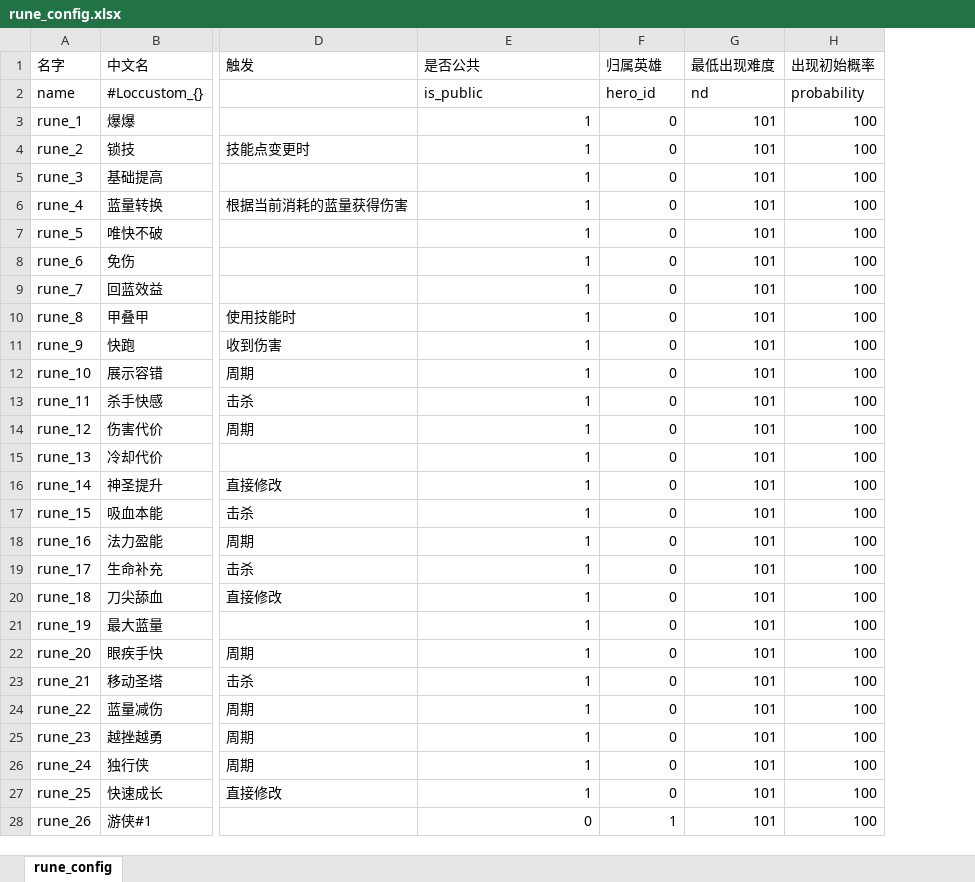
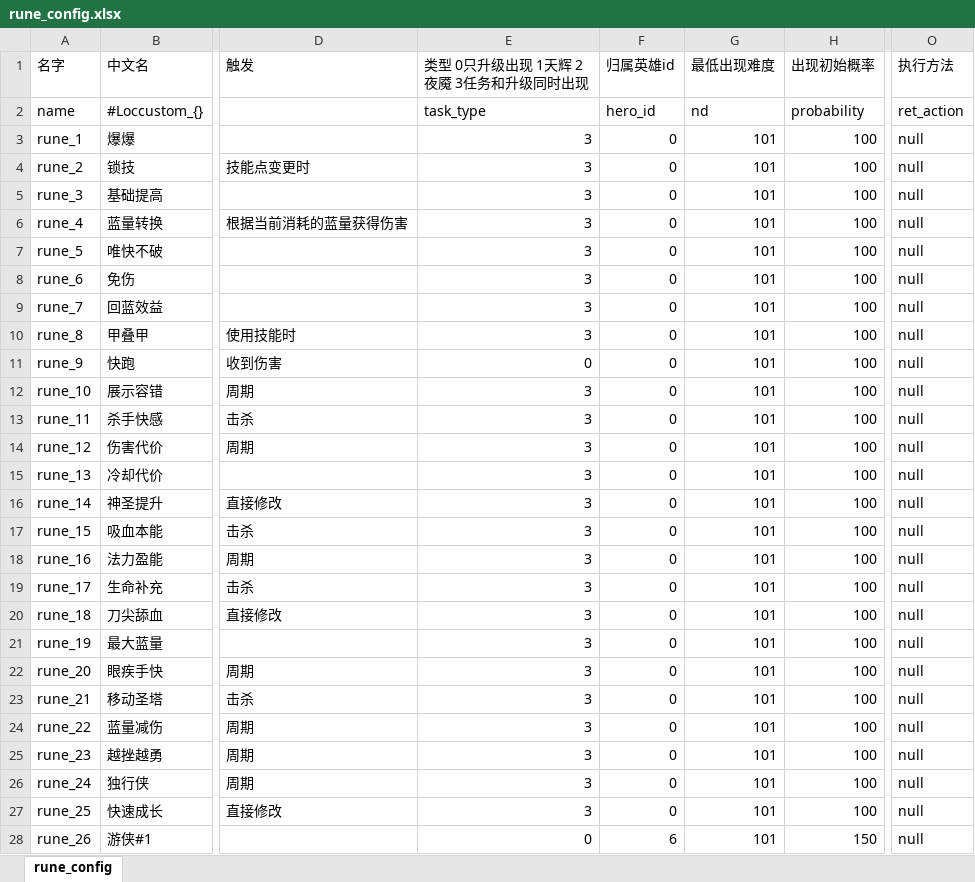
Before and after one commit to YPYT1/nobody, an Excel workbook: excels/config/game/rune/rune_config.xlsx, sheet rune_config, drawn as a sheet; only a part is shown, gaps mark what is left out; values as stored, in another font and other column widths than the file's, no cell formats; conditional formats not drawn; the diff covers the shown part only; the diff names each change by its address in the sheet, - before the commit and + after, or states it on an @@ line.

```diff
--- a/excels/config/game/rune/rune_config.xlsx (sheet rune_config)
+++ b/excels/config/game/rune/rune_config.xlsx (sheet rune_config)
+column O (执行方法), rows 2-28: ret_action | null | null | null | null | null | null | null | null | null | null | null | null | null | null | null | null | null | null | null | null | null | null | null | null | null | null
-E1: 是否公共
+E1: 类型 0只升级出现 1天辉 2夜魇 3任务和升级同时出现
-F1: 归属英雄
+F1: 归属英雄id
-E2 (类型 0只升级出现 1天辉 2夜魇 3任务和升级同时出现): is_public
+E2 (类型 0只升级出现 1天辉 2夜魇 3任务和升级同时出现): task_type
-E3:E10 (类型 0只升级出现 1天辉 2夜魇 3任务和升级同时出现): 1
+E3:E10 (类型 0只升级出现 1天辉 2夜魇 3任务和升级同时出现): 3
-E11 (类型 0只升级出现 1天辉 2夜魇 3任务和升级同时出现): 1
+E11 (类型 0只升级出现 1天辉 2夜魇 3任务和升级同时出现): 0
-E12:E27 (类型 0只升级出现 1天辉 2夜魇 3任务和升级同时出现): 1
+E12:E27 (类型 0只升级出现 1天辉 2夜魇 3任务和升级同时出现): 3
-F28 (归属英雄id): 1
+F28 (归属英雄id): 6
-H28 (出现初始概率): 100
+H28 (出现初始概率): 150
```
Also changed, not shown: 20 added rows and 106 edited cells elsewhere in this sheet, cell formats, 2 other files.
